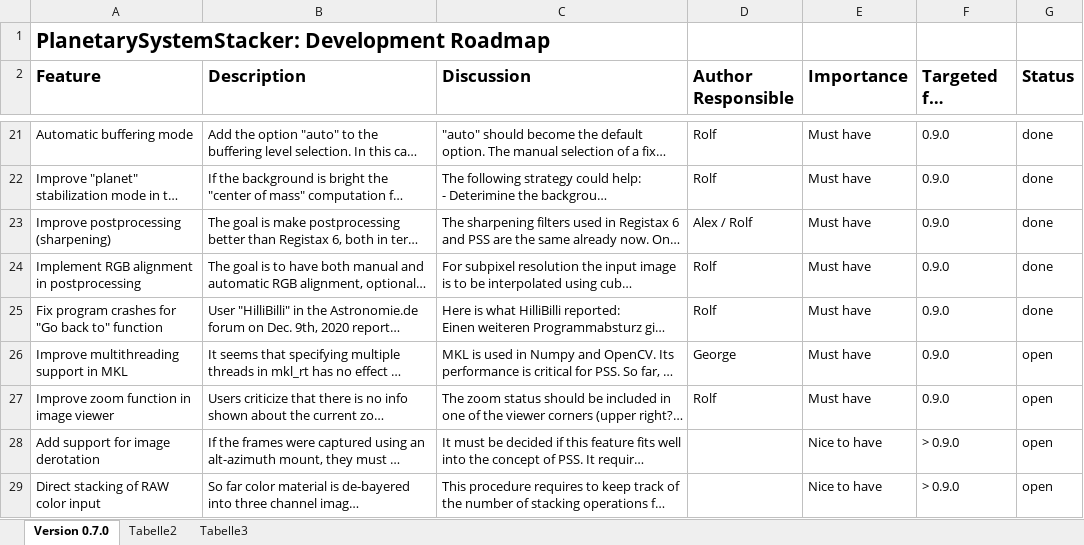
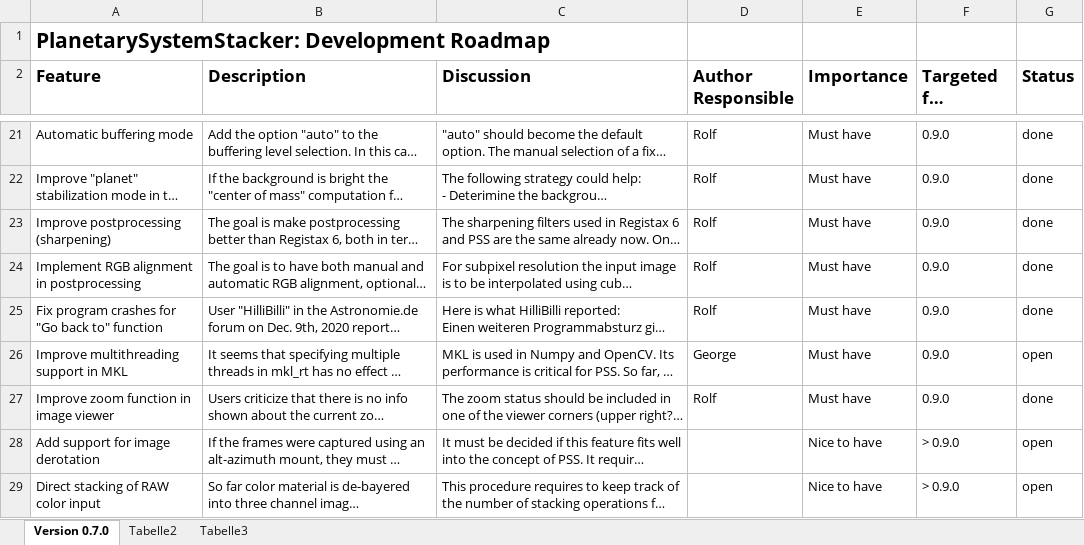
Before and after one commit to Rolf-Hempel/PlanetarySystemStacker, an Excel workbook: Documentation/Development_Roadmap.xlsx, sheet Version 0.7.0, drawn as a sheet; only a part is shown, gaps mark what is left out; long unchanged cells end in …; values as stored, in another font and other column widths than the file's, no borders; charts and pictures not drawn; the diff names each change by its address in the sheet, - before the commit and + after, or states it on an @@ line.

Commit message:
documentation updated

```diff
--- a/Documentation/Development_Roadmap.xlsx (sheet Version 0.7.0)
+++ b/Documentation/Development_Roadmap.xlsx (sheet Version 0.7.0)
-D23 (Author Responsible): Alex / Rolf
+D23 (Author Responsible): Rolf
-G27 (Status): open
+G27 (Status): done
```
Also changed, not shown: 4 other files.
